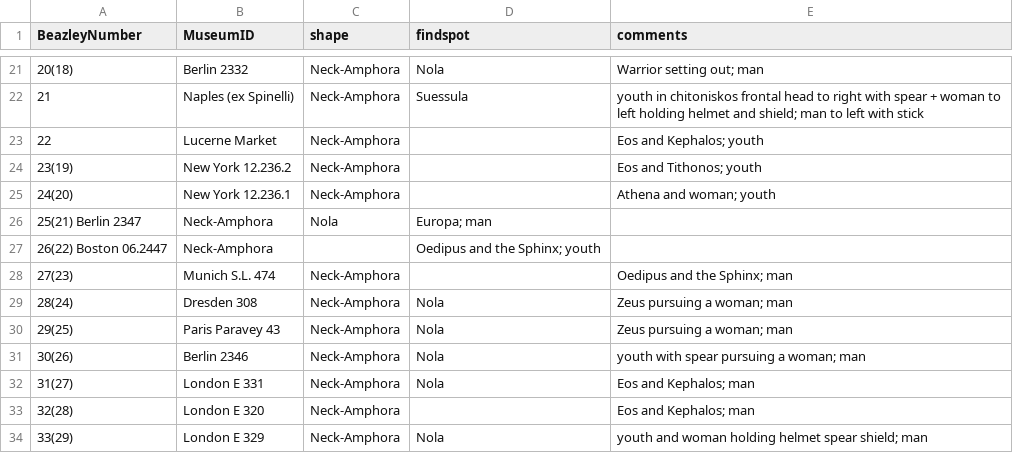
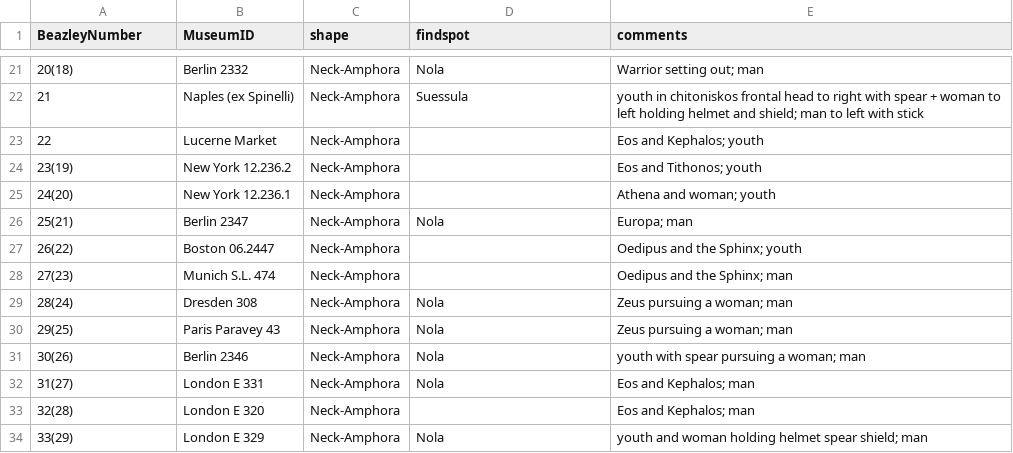
Before and after one commit to mrwilk19/archaeology, a CSV file: vase-locations.csv, drawn as a sheet; only a part is shown, gaps mark what is left out.

Commit message:
Update vase-locations.csv

```diff
--- a/vase-locations.csv
+++ b/vase-locations.csv
@@ -25,4 +25,4 @@ BeazleyNumber,MuseumID,shape,findspot,comments
 24(20), New York 12.236.1, Neck-Amphora, , Athena and woman; youth
-25(21) Berlin 2347, Neck-Amphora, Nola, Europa; man
-26(22) Boston 06.2447, Neck-Amphora, , Oedipus and the Sphinx; youth
+25(21), Berlin 2347, Neck-Amphora, Nola, Europa; man
+26(22), Boston 06.2447, Neck-Amphora, , Oedipus and the Sphinx; youth
 27(23), Munich S.L. 474, Neck-Amphora, , Oedipus and the Sphinx; man
```
